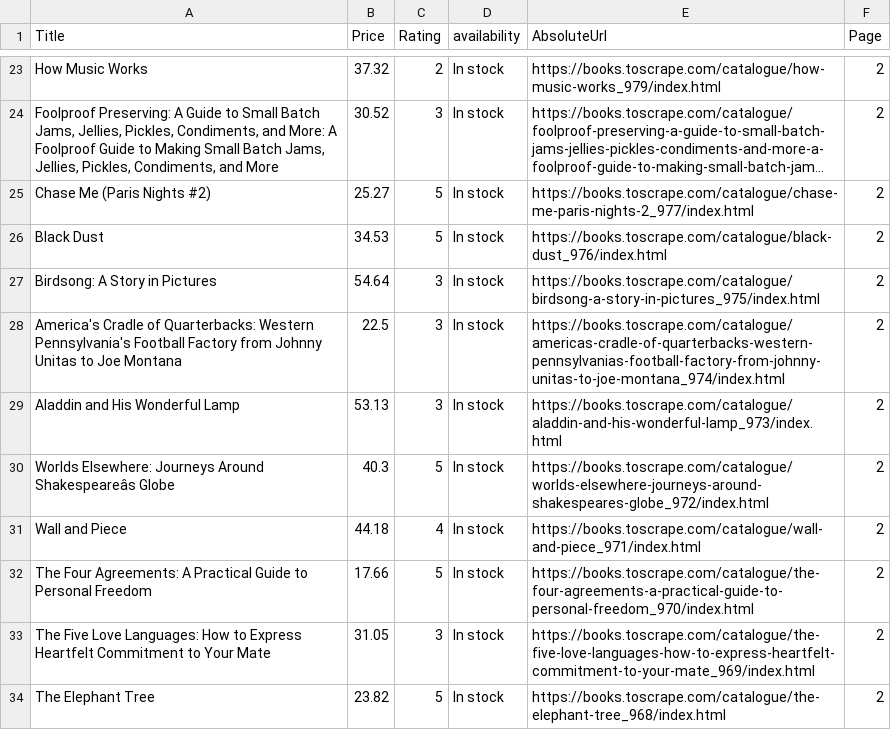
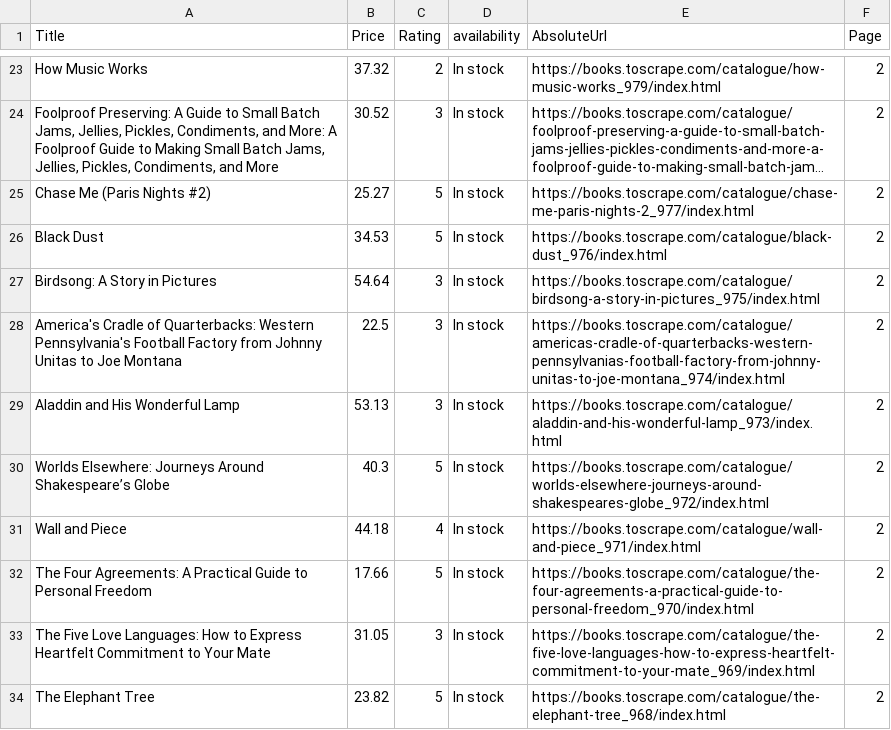
Before and after one commit to Shehab1001/retail_intelligence_data_analysis, a CSV file: data/clean/books_clean.csv, drawn as a sheet; only a part is shown, gaps mark what is left out; long unchanged cells end in …; the diff names each change by its address in the sheet, - before the commit and + after, or states it on an @@ line.

```diff
--- a/data/clean/books_clean.csv
+++ b/data/clean/books_clean.csv
-A30 (Title): …Journeys Around Shakespeareâs Globe
+A30 (Title): …Journeys Around Shakespeare’s Globe
```
Also changed, not shown: data/clean/products_clean.csv, data/raw/books_raw.csv, 3 other files.
